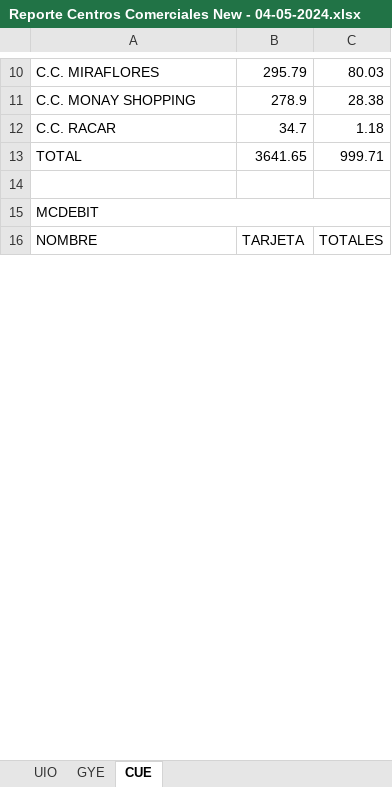
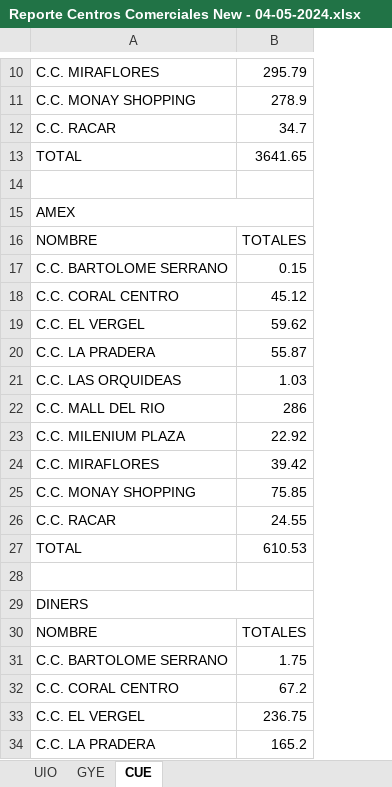
Before and after one commit to kevinarauz/reporte-mid, an Excel workbook: Reporte Centros Comerciales New - 04-05-2024.xlsx, sheet CUE, drawn as a sheet; only a part is shown, gaps mark what is left out; values as stored, in another font and other column widths than the file's, no borders; removed rows and columns are numbered as before the commit, all else as after; the diff covers the shown part only; the diff names each change by its address in the sheet, - before the commit and + after, or states it on an @@ line.

```diff
--- a/Reporte Centros Comerciales New - 04-05-2024.xlsx (sheet CUE)
+++ b/Reporte Centros Comerciales New - 04-05-2024.xlsx (sheet CUE)
-column C, rows 10-16: 80.03 | 28.38 | 1.18 | 999.71 |  |  | TOTALES
-A15: MCDEBIT
+A15: AMEX
-B16: TARJETA
+B16: TOTALES
+row 17: C.C. BARTOLOME SERRANO | 0.15
+row 18: C.C. CORAL CENTRO | 45.12
+row 19: C.C. EL VERGEL | 59.62
+row 20: C.C. LA PRADERA | 55.87
+row 21: C.C. LAS ORQUIDEAS | 1.03
+row 22: C.C. MALL DEL RIO | 286
+row 23: C.C. MILENIUM PLAZA | 22.92
+row 24: C.C. MIRAFLORES | 39.42
+row 25: C.C. MONAY SHOPPING | 75.85
+row 26: C.C. RACAR | 24.55
+row 27: TOTAL | 610.53
+row 28: (empty)
+row 29: DINERS
+row 30: NOMBRE | TOTALES
+row 31: C.C. BARTOLOME SERRANO | 1.75
+row 32: C.C. CORAL CENTRO | 67.2
+row 33: C.C. EL VERGEL | 236.75
+row 34: C.C. LA PRADERA | 165.2
```
Also changed, not shown: 10 added rows and 15 edited cells elsewhere in this sheet, sheet GYE, sheet UIO, 3 other files.
